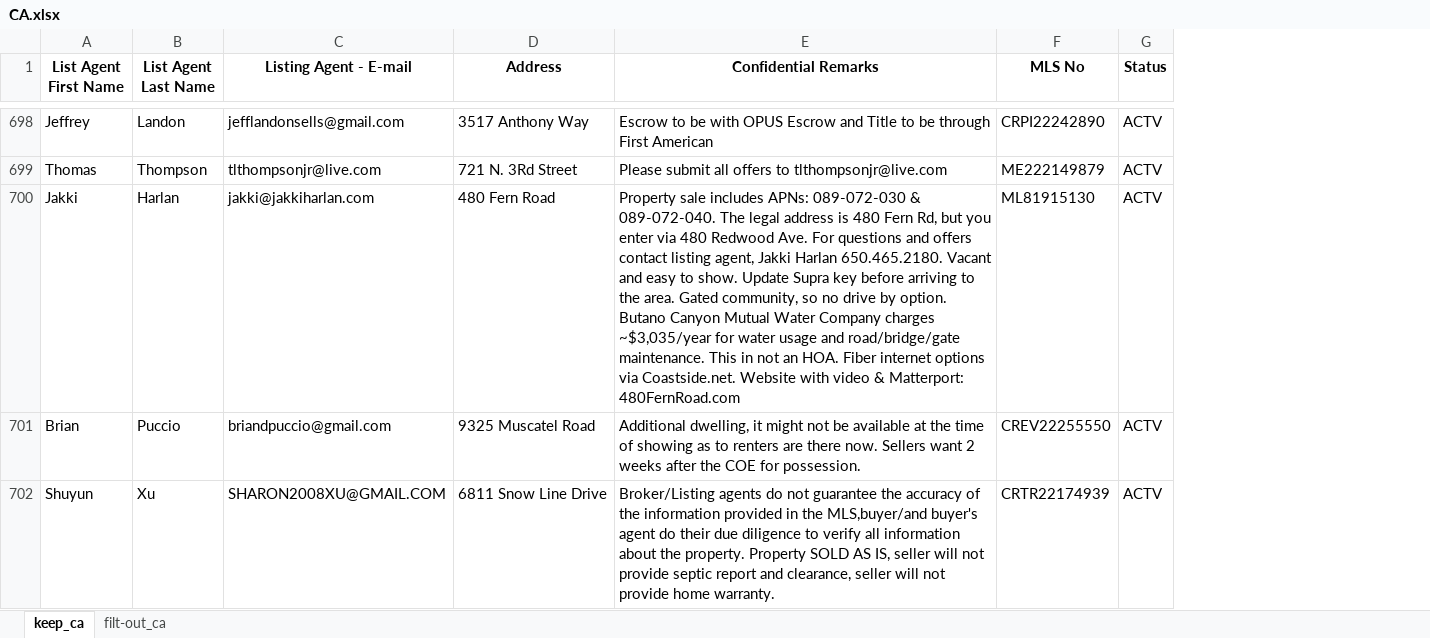
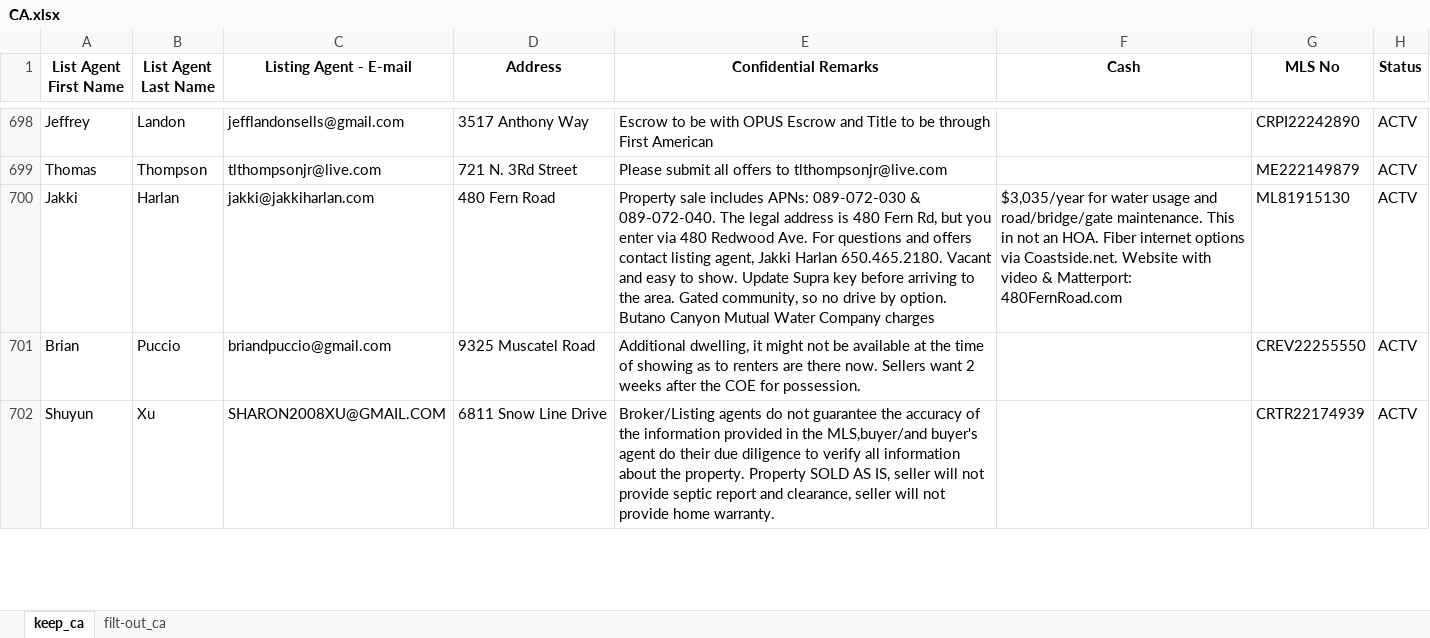
Before and after one commit to Eishalex2/JVM-stuff, an Excel workbook: CA.xlsx, sheet keep_ca, drawn as a sheet; only a part is shown, gaps mark what is left out; values as stored, in another font and other column widths than the file's, no borders; the diff covers the shown part only; the diff names each change by its address in the sheet, - before the commit and + after, or states it on an @@ line.

```diff
--- a/CA.xlsx (sheet keep_ca)
+++ b/CA.xlsx (sheet keep_ca)
+column F (Cash), row 700: $3,035/year for water usage and road/bridge/gate maintenance. This in not an HOA. Fiber internet options via Coastside.net. Website with video & Matterport: 480FernRoad.com
-E700 (Confidential Remarks): …Company charges ~$3,035/year for water usage and road/bridge/gate maintenance. This in not an HOA. Fiber internet options via Coastside.net. Website with video & Matterport: 480FernRoad.com
+E700 (Confidential Remarks): …Company charges
```
Also changed, not shown: 1 removed row and 12 edited cells elsewhere in this sheet, 2 other files.
